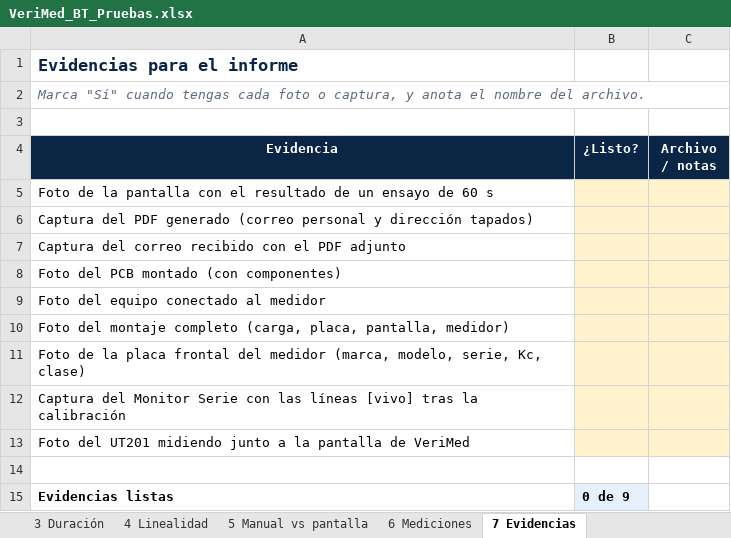
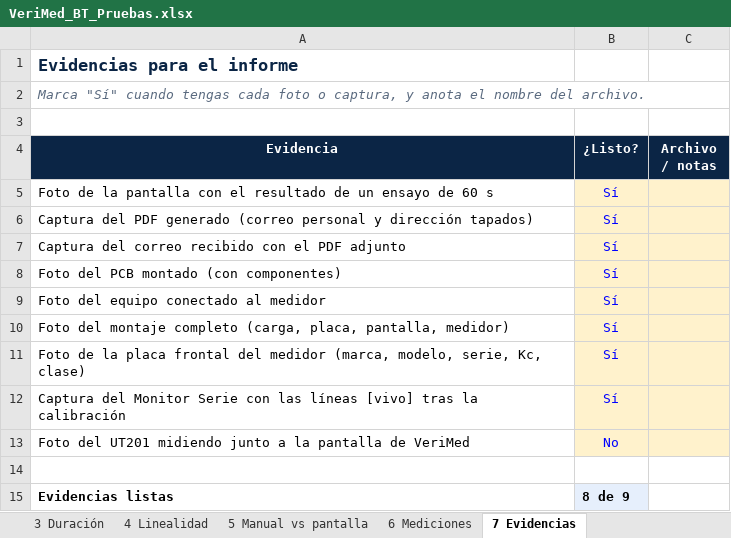
Before and after one commit to 70my12/VeriMedINACAP, an Excel workbook: docs/VeriMed_BT_Pruebas.xlsx, sheet 7 Evidencias, drawn as a sheet; values as stored, in another font and other column widths than the file's, no borders; conditional formats not drawn; the diff names each change by its address in the sheet, - before the commit and + after, or states it on an @@ line.

```diff
--- a/docs/VeriMed_BT_Pruebas.xlsx (sheet 7 Evidencias)
+++ b/docs/VeriMed_BT_Pruebas.xlsx (sheet 7 Evidencias)
-B5:B12 (¿Listo?): (empty)
+B5:B12 (¿Listo?): Sí
-B13 (¿Listo?): (empty)
+B13 (¿Listo?): No
-B15 (¿Listo?): 0 de 9
+B15 (¿Listo?): 8 de 9
```
Also changed, not shown: sheet 3 Duración, sheet 2 Repetibilidad, sheet 6 Mediciones, sheet 1 Datos.
